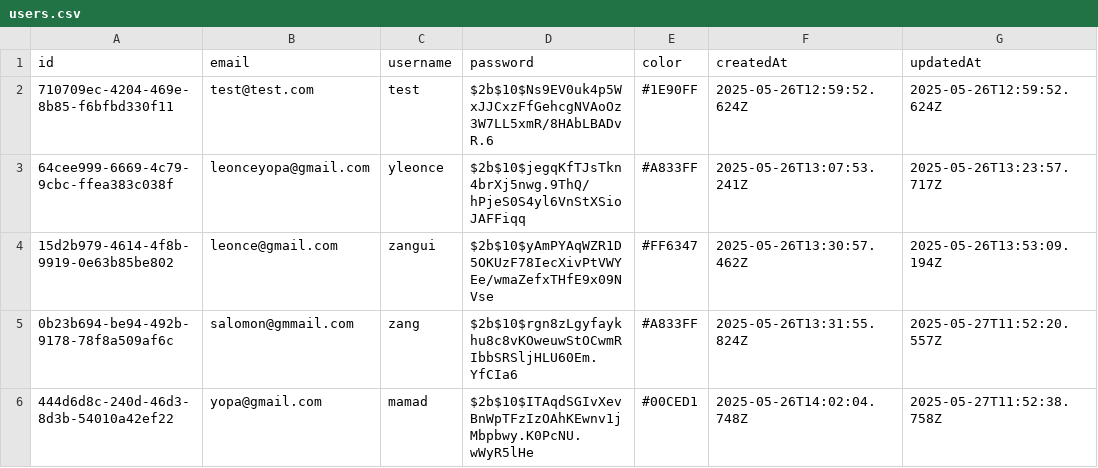
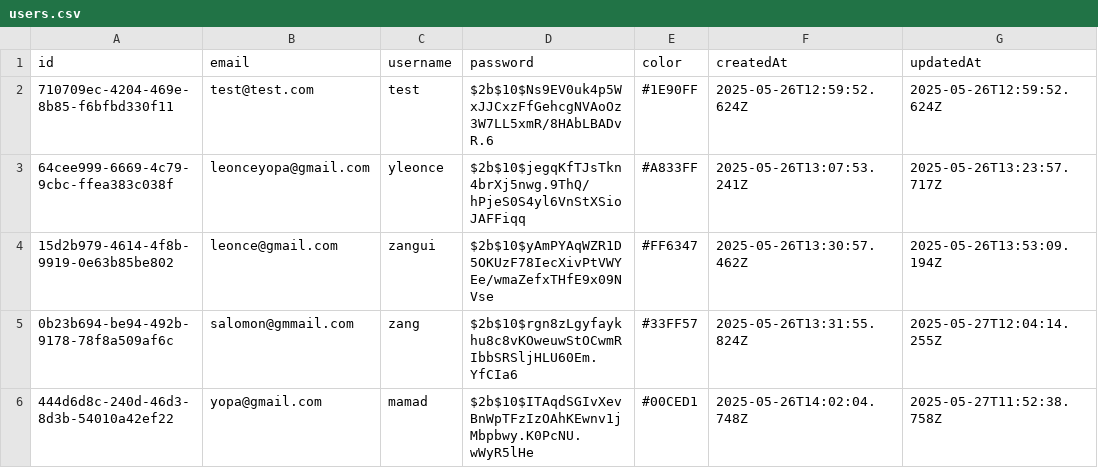
Before and after one commit to zaengetsu/-nestChat, a CSV file: backend/data/users.csv, drawn as a sheet.

```diff
--- a/backend/data/users.csv
+++ b/backend/data/users.csv
@@ -4,3 +4,3 @@ id,email,username,password,color,createdAt,updatedAt
 15d2b979-4614-4f8b-9919-0e63b85be802,leonce@gmail.com,zangui,$2b$10$yAmPYAqWZR1D5OKUzF78IecXivPtVWYEe/wmaZefxTHfE9x09NVse,#FF6347,2025-05-26T13:30:57.462Z,2025-05-26T13:53:09.194Z
-0b23b694-be94-492b-9178-78f8a509af6c,salomon@gmmail.com,zang,$2b$10$rgn8zLgyfaykhu8c8vKOweuwStOCwmRIbbSRSljHLU60Em.YfCIa6,#A833FF,2025-05-26T13:31:55.824Z,2025-05-27T11:52:20.557Z
+0b23b694-be94-492b-9178-78f8a509af6c,salomon@gmmail.com,zang,$2b$10$rgn8zLgyfaykhu8c8vKOweuwStOCwmRIbbSRSljHLU60Em.YfCIa6,#33FF57,2025-05-26T13:31:55.824Z,2025-05-27T12:04:14.255Z
 444d6d8c-240d-46d3-8d3b-54010a42ef22,yopa@gmail.com,mamad,$2b$10$ITAqdSGIvXevBnWpTFzIzOAhKEwnv1jMbpbwy.K0PcNU.wWyR5lHe,#00CED1,2025-05-26T14:02:04.748Z,2025-05-27T11:52:38.758Z
```
Also changed, not shown: backend/data/messages.csv, 1 other file.
